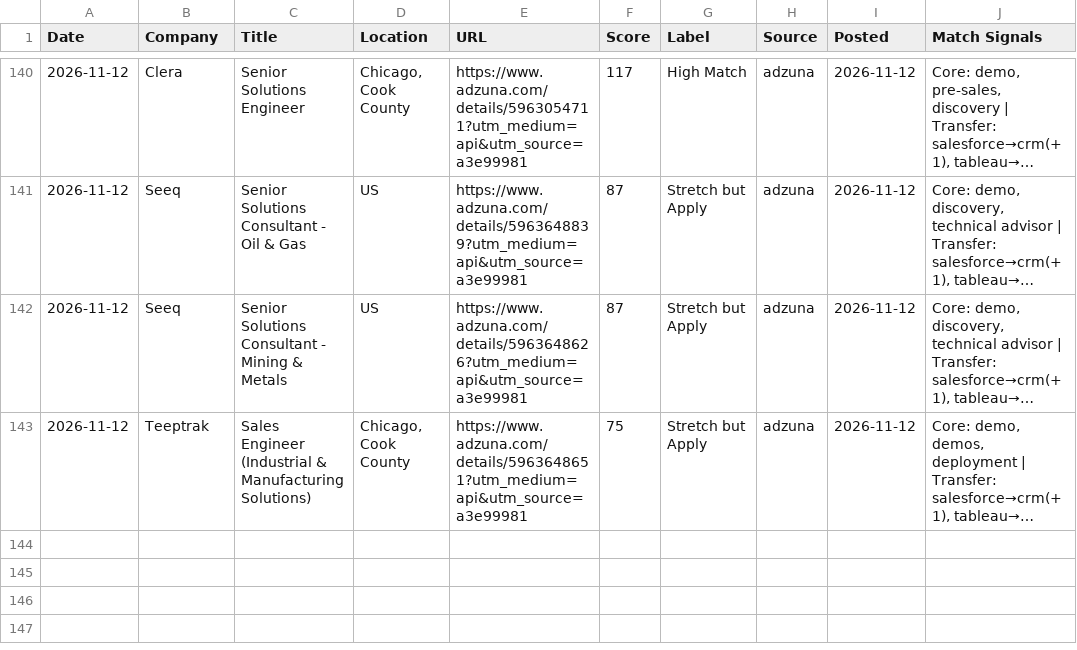
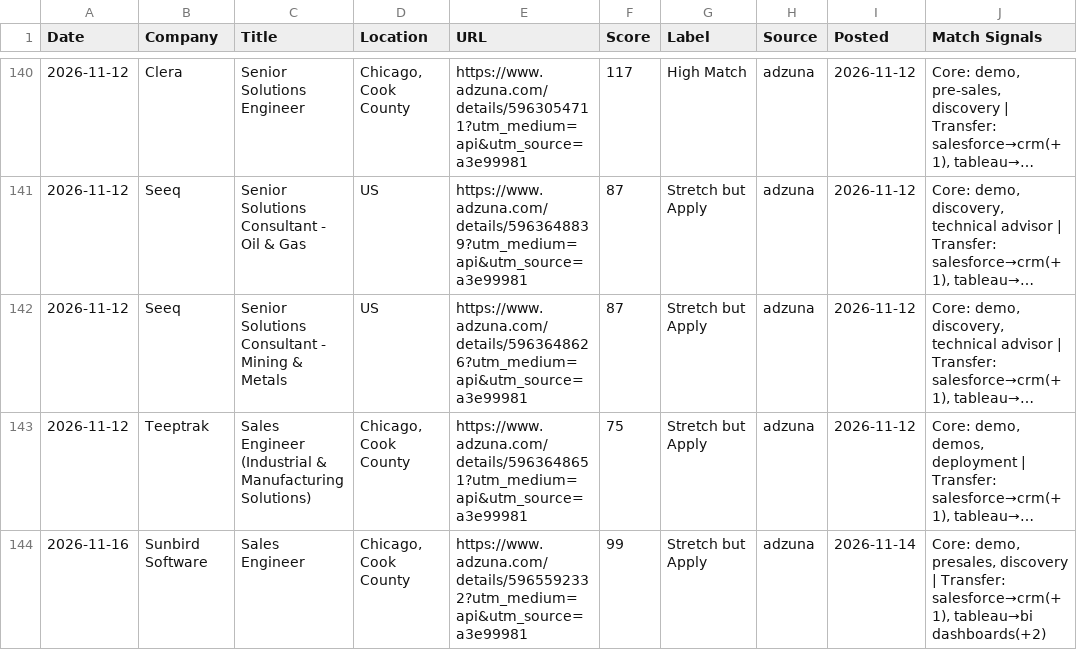
Before and after one commit to venomez-viper/Job-Search-Automation-for-Solutions-Engineer-roles, a CSV file: jobs_log.csv, drawn as a sheet; only a part is shown, gaps mark what is left out; long unchanged cells end in …; the diff names each change by its address in the sheet, - before the commit and + after, or states it on an @@ line.

```diff
--- a/jobs_log.csv
+++ b/jobs_log.csv
+row 144: 2026-11-16 | Sunbird Software | Sales Engineer | Chicago, Cook County | https://www.adzuna.com/details/5965592332?utm_medium=api&utm_source=a3e99981 | 99 | Stretch but Apply | adzuna | 2026-11-14 | Core: demo, presales, discovery | Transfer: salesforce→crm(+1), tableau→bi dashboards(+2)
```
